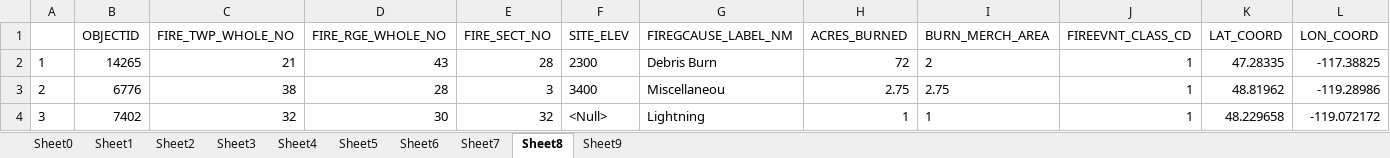
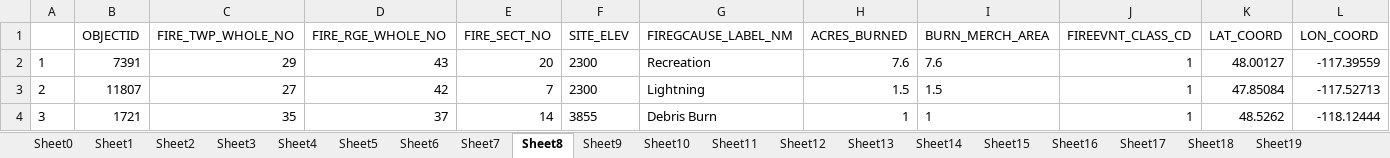
Before and after one commit to kshaji3/ACO-drone-firefighting, an Excel workbook: data-manipulation/northeast-samples.xlsx, sheet Sheet8, drawn as a sheet; only a part is shown; values as stored, in another font and other column widths than the file's, no borders; the diff covers the shown part only; the diff names each change by its address in the sheet, - before the commit and + after, or states it on an @@ line.

```diff
--- a/data-manipulation/northeast-samples.xlsx (sheet Sheet8)
+++ b/data-manipulation/northeast-samples.xlsx (sheet Sheet8)
+sheet tab: Sheet10
+sheet tab: Sheet11
+sheet tab: Sheet12
+sheet tab: Sheet13
+sheet tab: Sheet14
+sheet tab: Sheet15
+sheet tab: Sheet16
+sheet tab: Sheet17
+sheet tab: Sheet18
+sheet tab: Sheet19
-B2 (OBJECTID): 14265
+B2 (OBJECTID): 7391
-C2 (FIRE_TWP_WHOLE_NO): 21
+C2 (FIRE_TWP_WHOLE_NO): 29
-E2 (FIRE_SECT_NO): 28
+E2 (FIRE_SECT_NO): 20
-G2 (FIREGCAUSE_LABEL_NM): Debris Burn
+G2 (FIREGCAUSE_LABEL_NM): Recreation
-H2 (ACRES_BURNED): 72
+H2 (ACRES_BURNED): 7.6
-I2 (BURN_MERCH_AREA): 2
+I2 (BURN_MERCH_AREA): 7.6
-K2 (LAT_COORD): 47.28335
+K2 (LAT_COORD): 48.00127
-L2 (LON_COORD): -117.38825
+L2 (LON_COORD): -117.39559
-B3 (OBJECTID): 6776
+B3 (OBJECTID): 11807
-C3 (FIRE_TWP_WHOLE_NO): 38
+C3 (FIRE_TWP_WHOLE_NO): 27
-D3 (FIRE_RGE_WHOLE_NO): 28
+D3 (FIRE_RGE_WHOLE_NO): 42
-E3 (FIRE_SECT_NO): 3
+E3 (FIRE_SECT_NO): 7
-F3 (SITE_ELEV): 3400
+F3 (SITE_ELEV): 2300
-G3 (FIREGCAUSE_LABEL_NM): Miscellaneou
+G3 (FIREGCAUSE_LABEL_NM): Lightning
-H3 (ACRES_BURNED): 2.75
+H3 (ACRES_BURNED): 1.5
-I3 (BURN_MERCH_AREA): 2.75
+I3 (BURN_MERCH_AREA): 1.5
-K3 (LAT_COORD): 48.81962
+K3 (LAT_COORD): 47.85084
-L3 (LON_COORD): -119.28986
+L3 (LON_COORD): -117.52713
-B4 (OBJECTID): 7402
+B4 (OBJECTID): 1721
-C4 (FIRE_TWP_WHOLE_NO): 32
+C4 (FIRE_TWP_WHOLE_NO): 35
-D4 (FIRE_RGE_WHOLE_NO): 30
+D4 (FIRE_RGE_WHOLE_NO): 37
-E4 (FIRE_SECT_NO): 32
+E4 (FIRE_SECT_NO): 14
-F4 (SITE_ELEV): <Null>
+F4 (SITE_ELEV): 3855
-G4 (FIREGCAUSE_LABEL_NM): Lightning
+G4 (FIREGCAUSE_LABEL_NM): Debris Burn
-K4 (LAT_COORD): 48.229658
+K4 (LAT_COORD): 48.5262
-L4 (LON_COORD): -119.072172
+L4 (LON_COORD): -118.12444
```
Also changed, not shown: 71 edited cells elsewhere in this sheet, sheet Sheet6, sheet Sheet3, sheet Sheet4, sheet Sheet0, sheet Sheet9, sheet Sheet5, 3 more sheets, data-manipulation/northwest-samples.xlsx, data-manipulation/pascascades-samples.xlsx, 4 other files.
